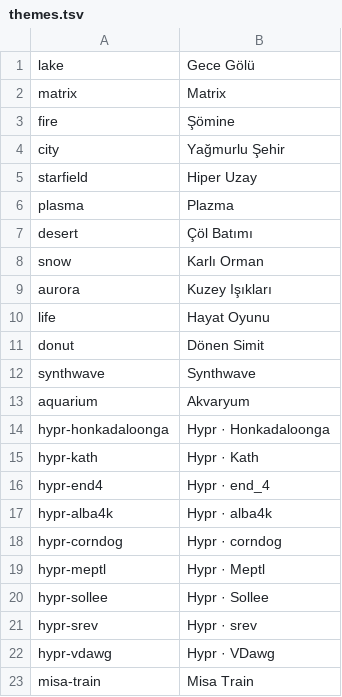
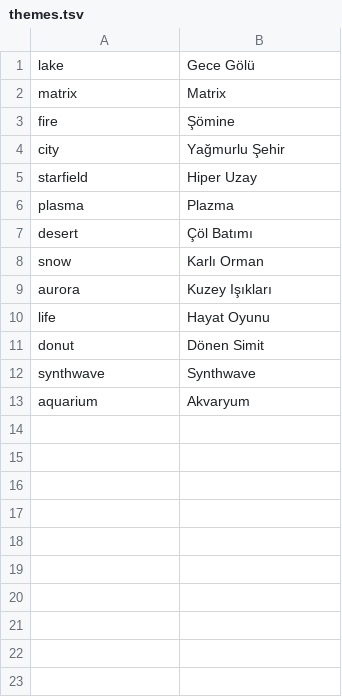
Before and after one commit to eymndev/Wallpaper, a TSV file: web/themes.tsv, drawn as a sheet; the diff names each change by its address in the sheet, - before the commit and + after, or states it on an @@ line.

```diff
--- a/web/themes.tsv
+++ b/web/themes.tsv
-row 14: hypr-honkadaloonga | Hypr · Honkadaloonga
-row 15: hypr-kath | Hypr · Kath
-row 16: hypr-end4 | Hypr · end_4
-row 17: hypr-alba4k | Hypr · alba4k
-row 18: hypr-corndog | Hypr · corndog
-row 19: hypr-meptl | Hypr · Meptl
-row 20: hypr-sollee | Hypr · Sollee
-row 21: hypr-srev | Hypr · srev
-row 22: hypr-vdawg | Hypr · VDawg
-row 23: misa-train | Misa Train
```
Also changed, not shown: 59 other files.
